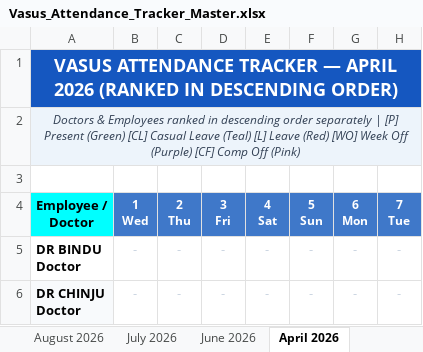
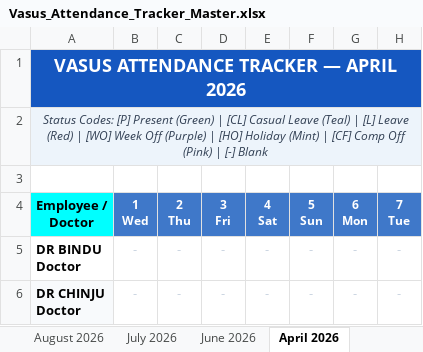
Before and after one commit to kumarpraveench30-ui/mastertracker, an Excel workbook: Vasus_Attendance_Tracker_Master.xlsx, sheet April 2026, drawn as a sheet; only a part is shown; values as stored, in another font and other column widths than the file's, no borders; the diff names each change by its address in the sheet, - before the commit and + after, or states it on an @@ line.

Commit message:
Remove 'ranked in descending order' banner text while preserving sorted order

```diff
--- a/Vasus_Attendance_Tracker_Master.xlsx (sheet April 2026)
+++ b/Vasus_Attendance_Tracker_Master.xlsx (sheet April 2026)
-A1 (Employee / Doctor): …APRIL 2026 (RANKED IN DESCENDING ORDER)
+A1 (Employee / Doctor): …APRIL 2026
-A2 (Employee / Doctor): Doctors & Employees ranked in descending order separately | [P] Present (Green) [CL] Casual Leave (Teal) [L] Leave (Red) [WO] Week Off (Purple) [CF] Comp Off (Pink)
+A2 (Employee / Doctor): Status Codes: [P] Present (Green) | [CL] Casual Leave (Teal) | [L] Leave (Red) | [WO] Week Off (Purple) | [HO] Holiday (Mint) | [CF] Comp Off (Pink) | [-] Blank
```
Also changed, not shown: sheet Period Summary (Oct25-Jan27), sheet February 2026, sheet June 2026, sheet November 2025, sheet July 2026, sheet January 2026, 4 more sheets, Vasus_Attendance_August_2026.xlsx, 1 other file.
